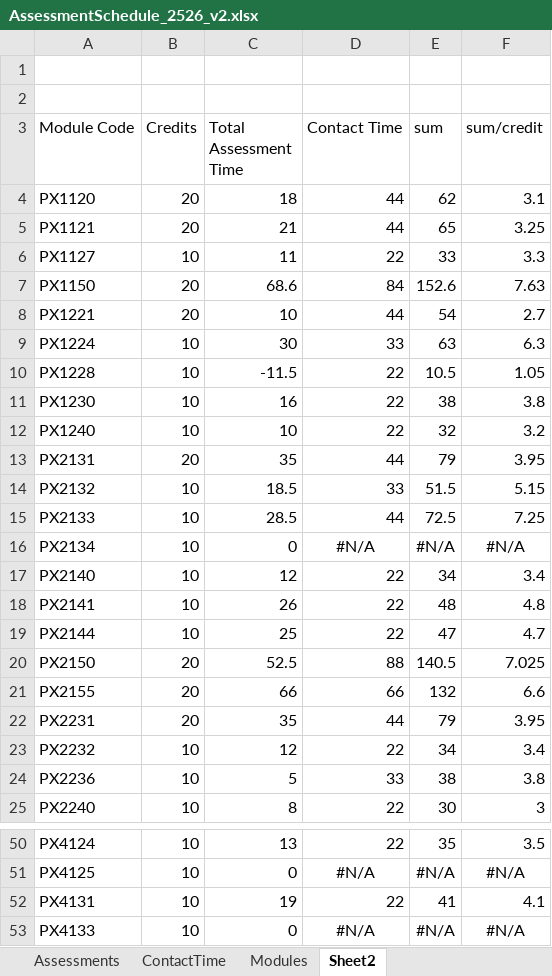
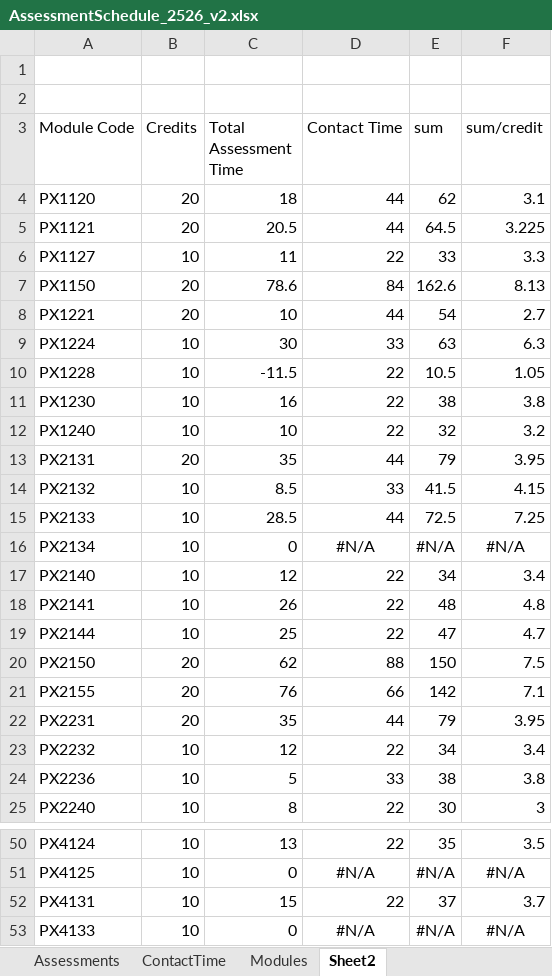
Before and after one commit to chrisnorth/workload-model, an Excel workbook: AssessmentSchedule_2526_v2.xlsx, sheet Sheet2, drawn as a sheet; only a part is shown, gaps mark what is left out; values as stored, in another font and other column widths than the file's, no borders; conditional formats not drawn; the diff names each change by its address in the sheet, - before the commit and + after, or states it on an @@ line.

```diff
--- a/AssessmentSchedule_2526_v2.xlsx (sheet Sheet2)
+++ b/AssessmentSchedule_2526_v2.xlsx (sheet Sheet2)
-C5 (Total Assessment Time): 21
+C5 (Total Assessment Time): 20.5
-E5 (sum): 65
+E5 (sum): 64.5
-F5 (sum/credit): 3.25
+F5 (sum/credit): 3.225
-C7 (Total Assessment Time): 68.6
+C7 (Total Assessment Time): 78.6
-E7 (sum): 152.6
+E7 (sum): 162.6
-F7 (sum/credit): 7.63
+F7 (sum/credit): 8.13
-C14 (Total Assessment Time): 18.5
+C14 (Total Assessment Time): 8.5
-E14 (sum): 51.5
+E14 (sum): 41.5
-F14 (sum/credit): 5.15
+F14 (sum/credit): 4.15
-C20 (Total Assessment Time): 52.5
+C20 (Total Assessment Time): 62
-E20 (sum): 140.5
+E20 (sum): 150
-F20 (sum/credit): 7.025
+F20 (sum/credit): 7.5
-C21 (Total Assessment Time): 66
+C21 (Total Assessment Time): 76
-E21 (sum): 132
+E21 (sum): 142
-F21 (sum/credit): 6.6
+F21 (sum/credit): 7.1
-C52 (Total Assessment Time): 19
+C52 (Total Assessment Time): 15
-E52 (sum): 41
+E52 (sum): 37
-F52 (sum/credit): 4.1
+F52 (sum/credit): 3.7
```
Also changed, not shown: sheet Assessments, sheet Modules.
